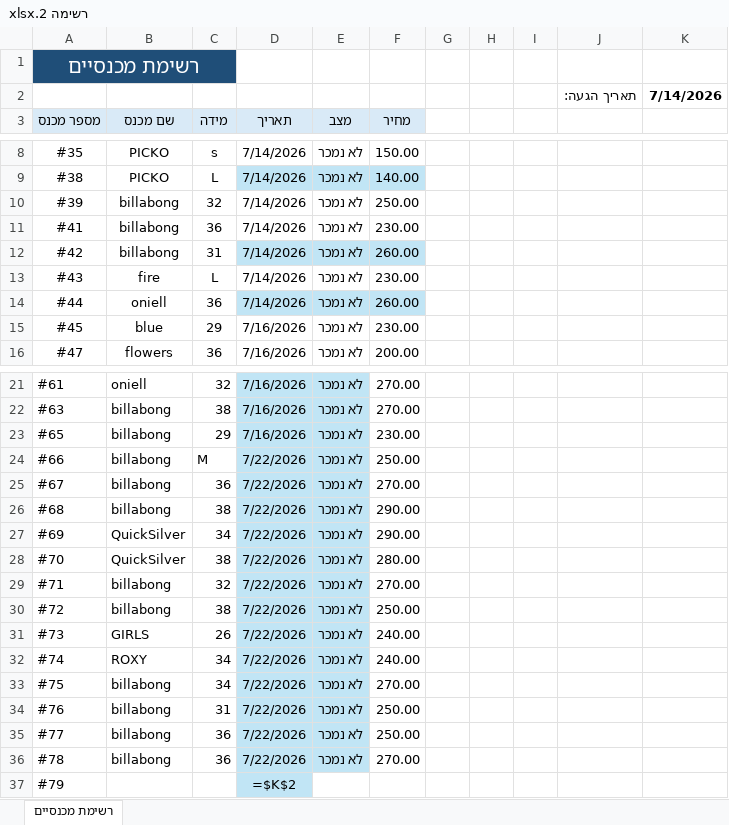
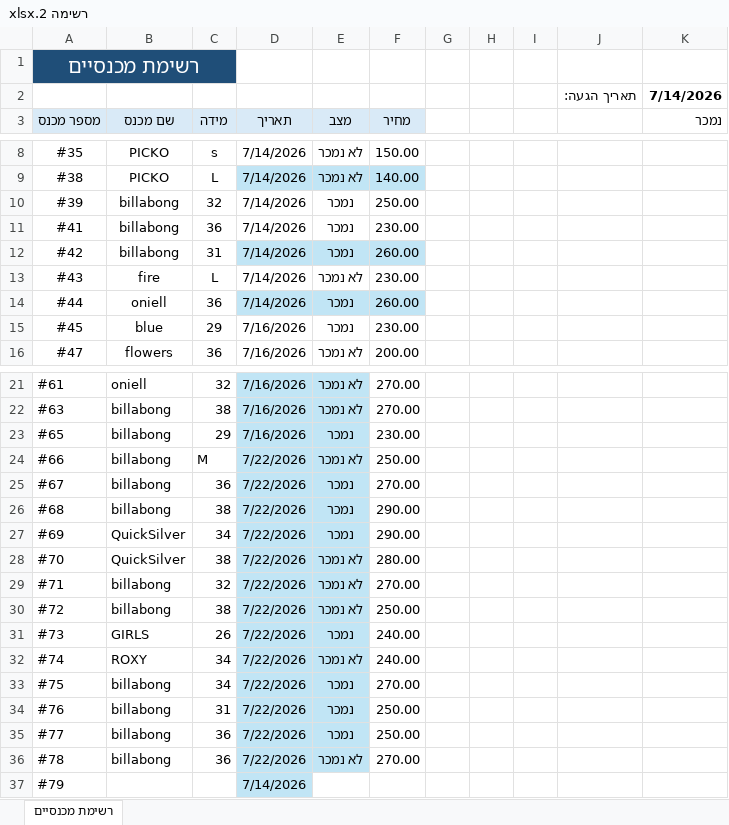
Before and after one commit to nave11001/hightide-vintage, an Excel workbook: assets/inventory/excel/רשימה 2.xlsx, sheet רשימת מכנסיים, drawn as a sheet; only a part is shown, gaps mark what is left out; values as stored, in another font and other column widths than the file's, no borders; formulas without a stored value are shown as written; table styles not drawn; the diff names each change by its address in the sheet, - before the commit and + after, or states it on an @@ line.

```diff
--- a/assets/inventory/excel/רשימה 2.xlsx (sheet רשימת מכנסיים)
+++ b/assets/inventory/excel/רשימה 2.xlsx (sheet רשימת מכנסיים)
-K3: (empty)
+K3: נמכר
-E10:E12 (מצב): לא נמכר
+E10:E12 (מצב): נמכר
-E14:E15 (מצב): לא נמכר
+E14:E15 (מצב): נמכר
-E23 (מצב): לא נמכר
+E23 (מצב): נמכר
-E25:E27 (מצב): לא נמכר
+E25:E27 (מצב): נמכר
-E31 (מצב): לא נמכר
+E31 (מצב): נמכר
-E33:E35 (מצב): לא נמכר
+E33:E35 (מצב): נמכר
-D37 (תאריך): =$K$2
+D37 (תאריך): 7/14/2026
```
Also changed, not shown: assets/inventory/excel/רשימת_מכנסיים.xlsx.
